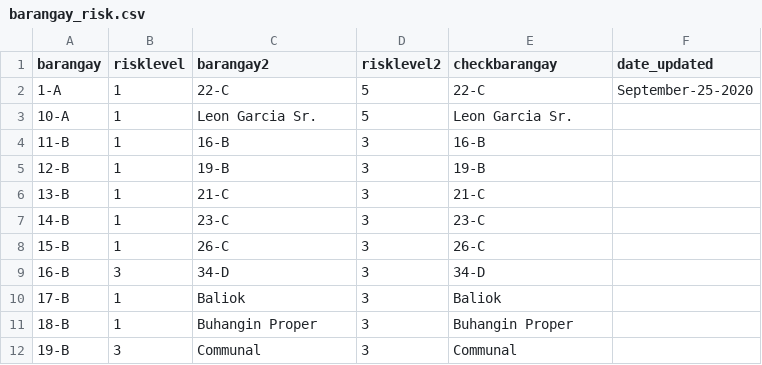
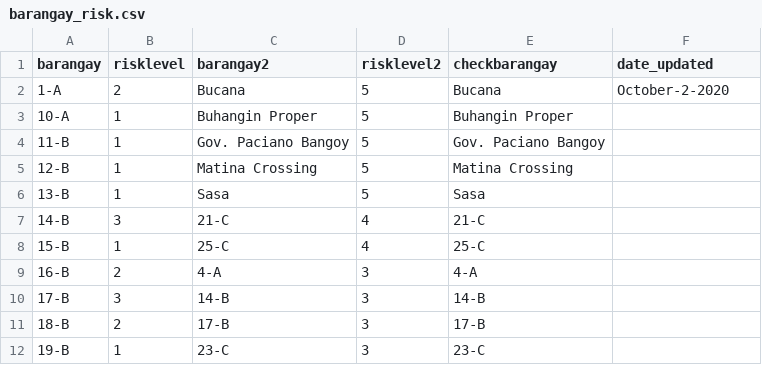
Before and after one commit to djmacao/Covid-19, a CSV file: Covid_Davao_Data/barangay_risk.csv, drawn as a sheet; only a part is shown; the diff covers the shown part only.

```diff
--- a/Covid_Davao_Data/barangay_risk.csv
+++ b/Covid_Davao_Data/barangay_risk.csv
@@ -1,12 +1,12 @@
 barangay,risklevel,barangay2,risklevel2,checkbarangay,date_updated
-1-A,1,22-C,5,22-C,September-25-2020
-10-A,1,Leon Garcia Sr.,5,Leon Garcia Sr.,
-11-B,1,16-B,3,16-B,
-12-B,1,19-B,3,19-B,
-13-B,1,21-C,3,21-C,
-14-B,1,23-C,3,23-C,
-15-B,1,26-C,3,26-C,
-16-B,3,34-D,3,34-D,
-17-B,1,Baliok,3,Baliok,
-18-B,1,Buhangin Proper,3,Buhangin Proper,
-19-B,3,Communal,3,Communal,
+1-A,2,Bucana,5,Bucana,October-2-2020
+10-A,1,Buhangin Proper,5,Buhangin Proper,
+11-B,1,Gov. Paciano Bangoy,5,Gov. Paciano Bangoy,
+12-B,1,Matina Crossing,5,Matina Crossing,
+13-B,1,Sasa,5,Sasa,
+14-B,3,21-C,4,21-C,
+15-B,1,25-C,4,25-C,
+16-B,2,4-A,3,4-A,
+17-B,3,14-B,3,14-B,
+18-B,2,17-B,3,17-B,
+19-B,1,23-C,3,23-C,
```
Also changed, not shown: 108 edited cells elsewhere in this file, Covid_Davao_Data/covid_dohdr_daily.csv, Covid_Davao_Data/covid_dohdr_locations.csv, 5 other files.
